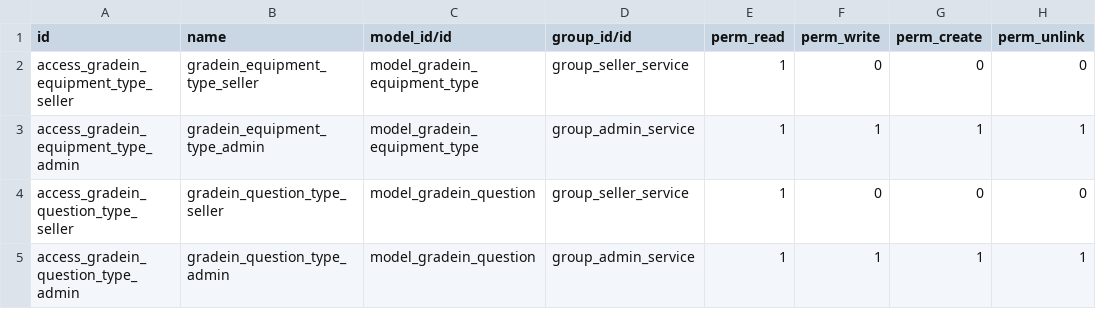
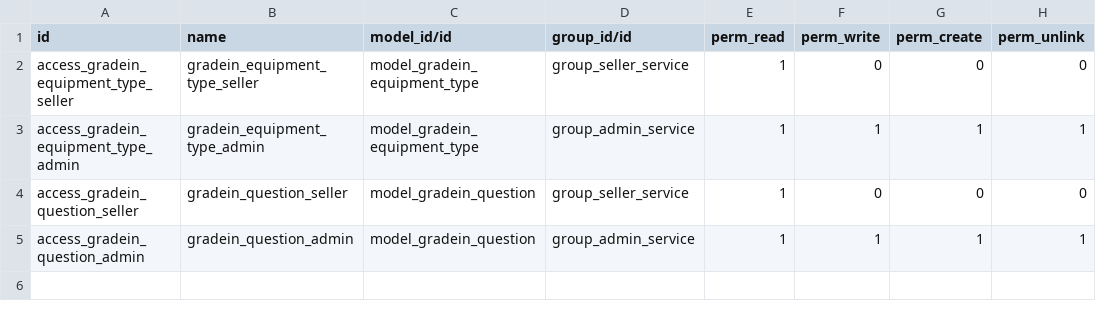
Before and after one commit to franco-gareis/gradein_service, a CSV file: addons/gradein/security/ir.model.access.csv, drawn as a sheet.

Commit message:
feat: modify ir.model.access and question.xml

```diff
--- a/addons/gradein/security/ir.model.access.csv
+++ b/addons/gradein/security/ir.model.access.csv
@@ -3,3 +3,3 @@ access_gradein_equipment_type_seller,gradein_equipment_type_seller,model_gradein
 access_gradein_equipment_type_admin,gradein_equipment_type_admin,model_gradein_equipment_type,group_admin_service,1,1,1,1
-access_gradein_question_type_seller,gradein_question_type_seller,model_gradein_question,group_seller_service,1,0,0,0
-access_gradein_question_type_admin,gradein_question_type_admin,model_gradein_question,group_admin_service,1,1,1,1
+access_gradein_question_seller,gradein_question_seller,model_gradein_question,group_seller_service,1,0,0,0
+access_gradein_question_admin,gradein_question_admin,model_gradein_question,group_admin_service,1,1,1,1
```
Also changed, not shown: 1 other file.
